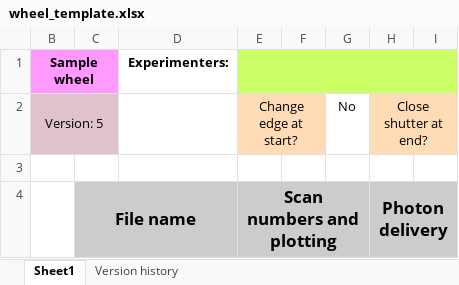
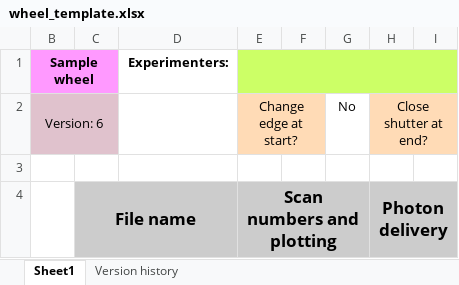
Before and after one commit to NSLS-II-BMM/profile_collection, an Excel workbook: startup/wheel_template.xlsx, sheet Sheet1, drawn as a sheet; only a part is shown; values as stored, in another font and other column widths than the file's, no borders; charts and pictures not drawn; the diff names each change by its address in the sheet, - before the commit and + after, or states it on an @@ line.

Commit message:
macrobuilders for linkam and double wheel
camera usb port
move to ws3
more work on linkam interface

```diff
--- a/startup/wheel_template.xlsx (sheet Sheet1)
+++ b/startup/wheel_template.xlsx (sheet Sheet1)
-B2 (Sample wheel): Version: 5
+B2 (Sample wheel): Version: 6
```
Also changed, not shown: sheet Version history, charts or pictures, startup/linkam_template.xlsx, 13 other files.
